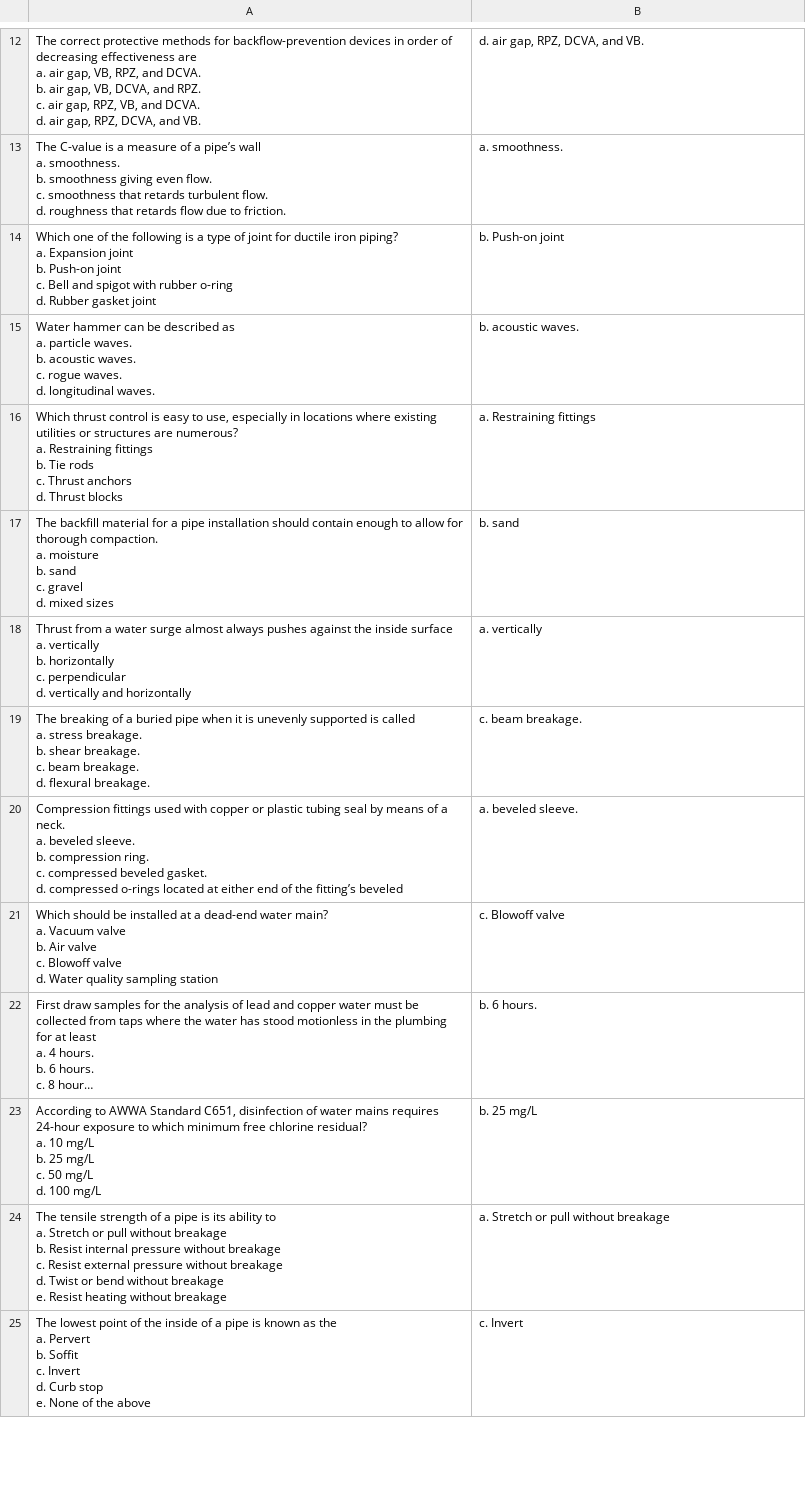
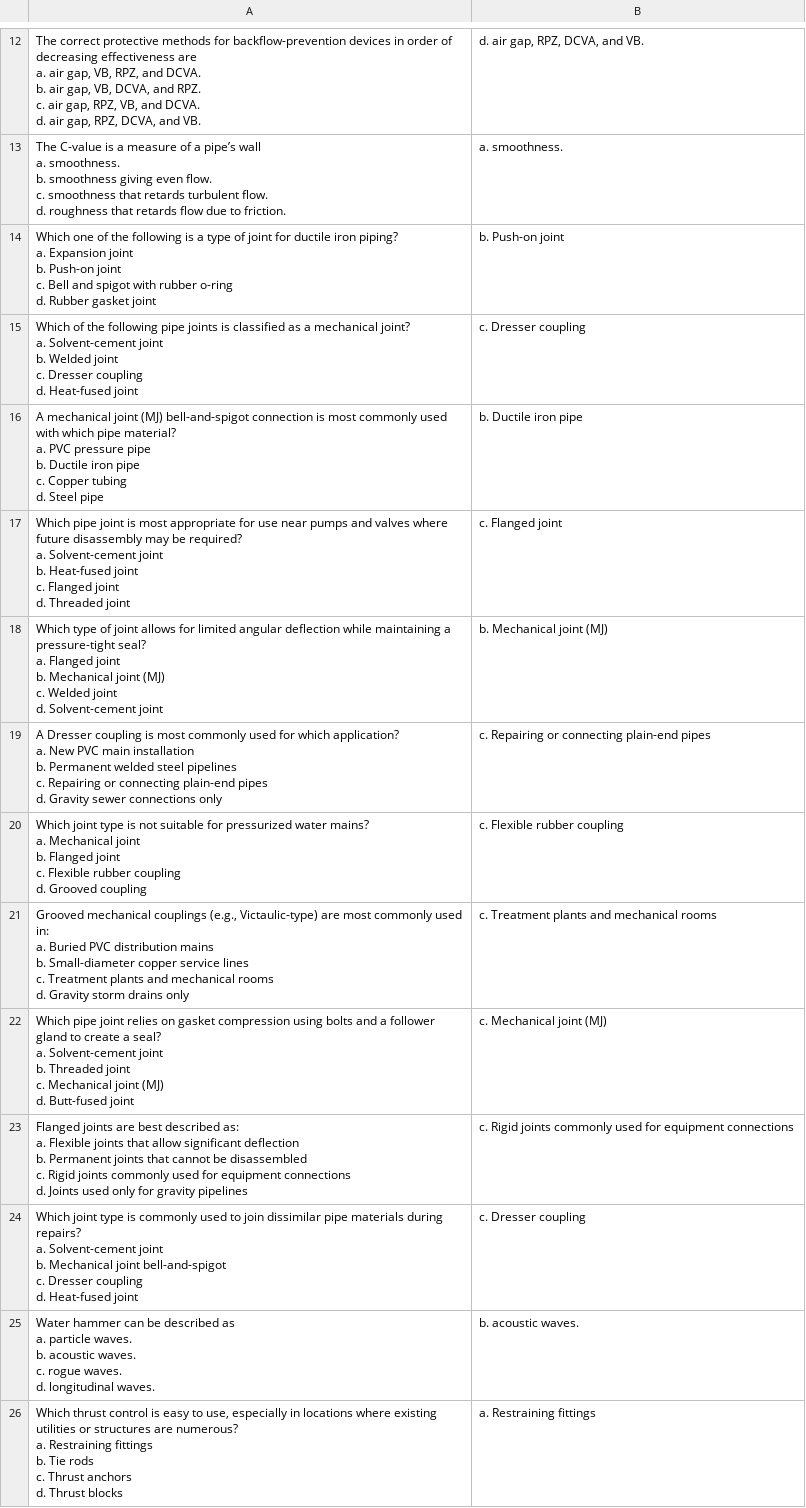
Before and after one commit to sbasrai/sbasrai.github.io, a CSV file: MCFlashCards1/Distribution.csv, drawn as a sheet; only a part is shown, gaps mark what is left out; the shorter side is filled out with more unchanged rows; long unchanged cells end in …; ↵ is a line break in a cell; the diff names each change by its address in the sheet, - before the commit and + after, or states it on an @@ line.

Commit message:
Update Distribution.csv

```diff
--- a/MCFlashCards1/Distribution.csv
+++ b/MCFlashCards1/Distribution.csv
+row 15: Which of the following pipe joints is classified as a mechanical joint? ↵ a. Solvent-cement joint ↵ b. Welded joint ↵ c. Dresser coupling ↵ d. Heat-fused joint | c. Dresser coupling
+row 16: A mechanical joint (MJ) bell-and-spigot connection is most commonly used with which pipe material? ↵ a. PVC pressure pipe ↵ b. Ductile iron pipe ↵ c. Copper tubing ↵ d. Steel pipe | b. Ductile iron pipe
+row 17: Which pipe joint is most appropriate for use near pumps and valves where future disassembly may be required? ↵ a. Solvent-cement joint ↵ b. Heat-fused joint ↵ c. Flanged joint ↵ d. Threaded joint | c. Flanged joint
+row 18: Which type of joint allows for limited angular deflection while maintaining a pressure-tight seal? ↵ a. Flanged joint ↵ b. Mechanical joint (MJ) ↵ c. Welded joint ↵ d. Solvent-cement joint | b. Mechanical joint (MJ)
+row 19: A Dresser coupling is most commonly used for which application? ↵ a. New PVC main installation ↵ b. Permanent welded steel pipelines ↵ c. Repairing or connecting plain-end pipes ↵ d. Gravity sewer connections only | c. Repairing or connecting plain-end pipes
+row 20: Which joint type is not suitable for pressurized water mains? ↵ a. Mechanical joint ↵ b. Flanged joint ↵ c. Flexible rubber coupling ↵ d. Grooved coupling | c. Flexible rubber coupling
+row 21: Grooved mechanical couplings (e.g., Victaulic-type) are most commonly used in: ↵ a. Buried PVC distribution mains ↵ b. Small-diameter copper service lines ↵ c. Treatment plants and mechanical rooms ↵ d. Gravity storm drains only | c. Treatment plants and mechanical rooms
+row 22: Which pipe joint relies on gasket compression using bolts and a follower gland to create a seal? ↵ a. Solvent-cement joint ↵ b. Threaded joint ↵ c. Mechanical joint (MJ) ↵ d. Butt-fused joint | c. Mechanical joint (MJ)
+row 23: Flanged joints are best described as: ↵ a. Flexible joints that allow significant deflection ↵ b. Permanent joints that cannot be disassembled ↵ c. Rigid joints commonly used for equipment connections ↵ d. Joints used only for gravity pipelines | c. Rigid joints commonly used for equipment connections
+row 24: Which joint type is commonly used to join dissimilar pipe materials during repairs? ↵ a. Solvent-cement joint ↵ b. Mechanical joint bell-and-spigot ↵ c. Dresser coupling ↵ d. Heat-fused joint | c. Dresser coupling
```
